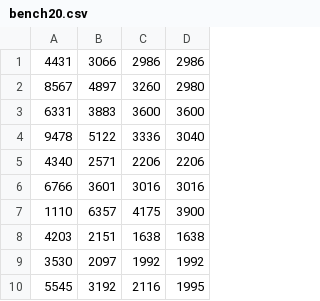
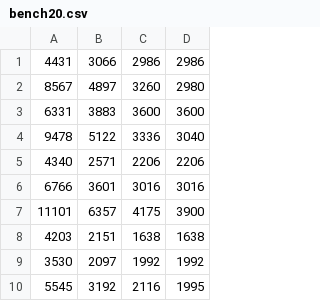
Before and after one commit to vinixnan/Common-Due-Date-Scheduling, a CSV file: bench/bench20.csv, drawn as a sheet.

Commit message:
Benchmark values fixes and reposition

```diff
--- a/bench/bench20.csv
+++ b/bench/bench20.csv
@@ -6,3 +6,3 @@
 6766;3601;3016;3016
-1110;6357;4175;3900
+11101;6357;4175;3900
 4203;2151;1638;1638
```
Also changed, not shown: csv/saida_10.csv, csv/saida_100.csv, 15 other files.
